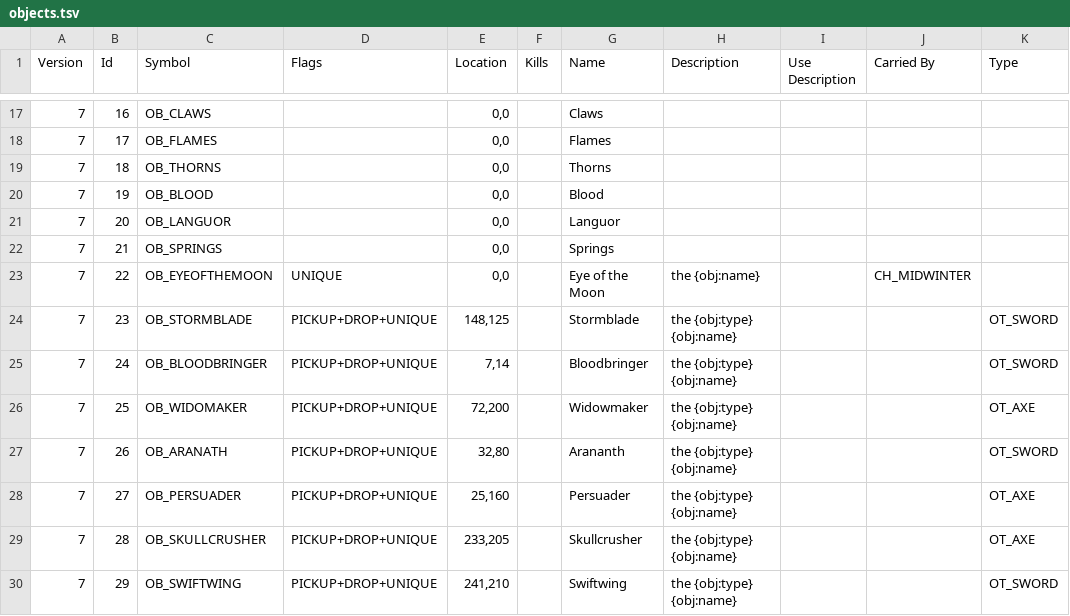
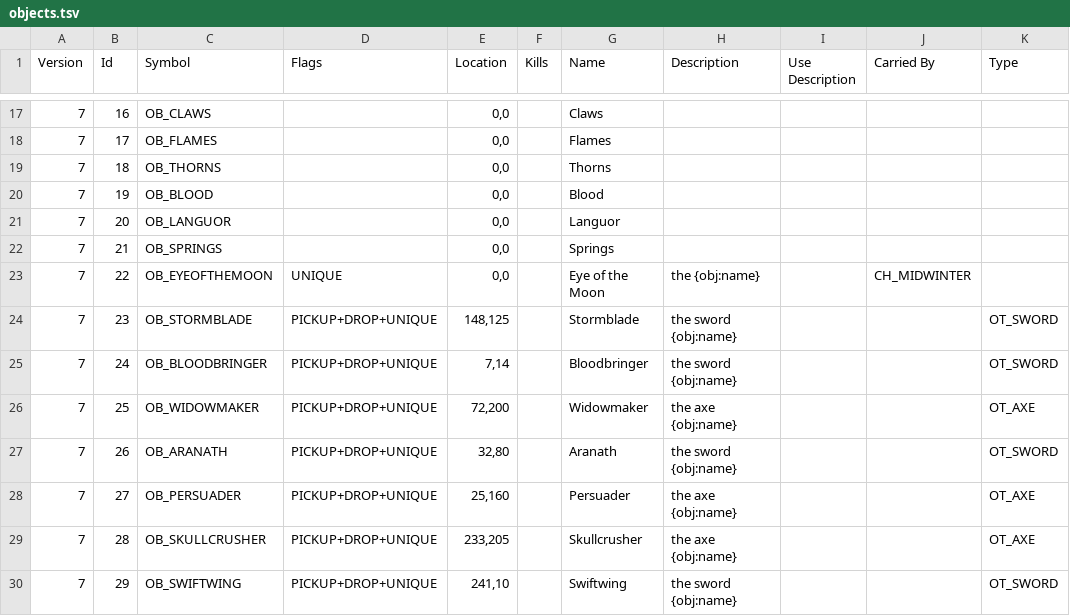
Before and after one commit to ChilliHugger/The-Lords-Of-Midnight, a TSV file: citadel/database/objects.tsv, drawn as a sheet; only a part is shown, gaps mark what is left out; the diff names each change by its address in the sheet, - before the commit and + after, or states it on an @@ line.

Commit message:
Citadel objects data update

```diff
--- a/citadel/database/objects.tsv
+++ b/citadel/database/objects.tsv
-H24:H25 (Description): the {obj:type} {obj:name}
+H24:H25 (Description): the sword {obj:name}
-C26 (Symbol): OB_WIDOMAKER
+C26 (Symbol): OB_WIDOWMAKER
-H26 (Description): the {obj:type} {obj:name}
+H26 (Description): the axe {obj:name}
-G27 (Name): Arananth
+G27 (Name): Aranath
-H27 (Description): the {obj:type} {obj:name}
+H27 (Description): the sword {obj:name}
-H28:H29 (Description): the {obj:type} {obj:name}
+H28:H29 (Description): the axe {obj:name}
-E30 (Location): 241,210
+E30 (Location): 241,10
-H30 (Description): the {obj:type} {obj:name}
+H30 (Description): the sword {obj:name}
```
Also changed, not shown: main/midnight/Resources-citadel/citadel/18/tsv/objects.tsv, 2 other files.
